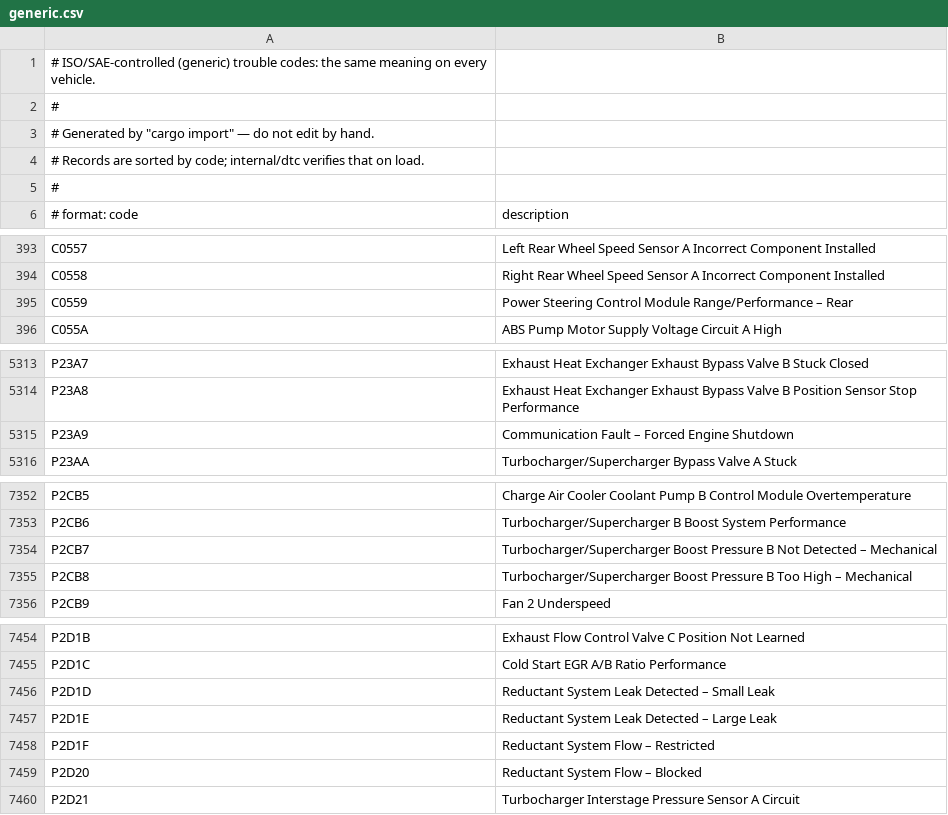
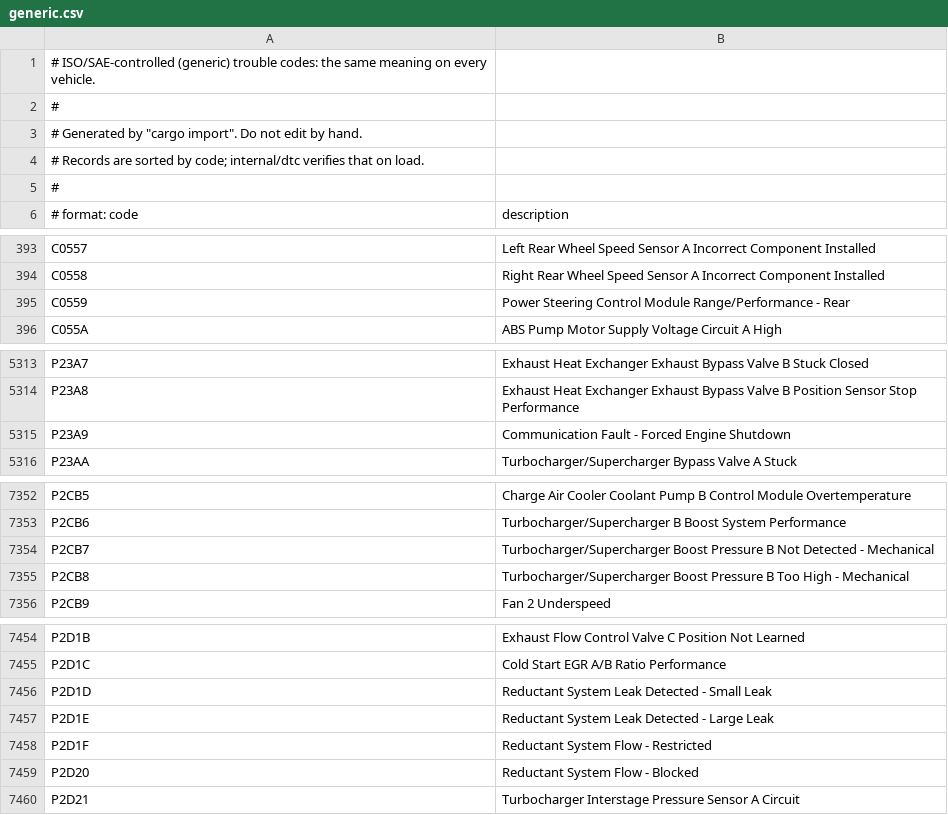
Before and after one commit to fallais/cargo, a CSV file: internal/dtc/data/generic.csv, drawn as a sheet; only a part is shown, gaps mark what is left out; the diff covers the shown part only.

```diff
--- a/internal/dtc/data/generic.csv
+++ b/internal/dtc/data/generic.csv
@@ -2,3 +2,3 @@
 #
-# Generated by "cargo import" — do not edit by hand.
+# Generated by "cargo import". Do not edit by hand.
 # Records are sorted by code; internal/dtc verifies that on load.
@@ -394,3 +394,3 @@ C0557,Left Rear Wheel Speed Sensor A Incorrect Component Installed
 C0558,Right Rear Wheel Speed Sensor A Incorrect Component Installed
-C0559,Power Steering Control Module Range/Performance – Rear
+C0559,Power Steering Control Module Range/Performance - Rear
 C055A,ABS Pump Motor Supply Voltage Circuit A High
@@ -5314,3 +5314,3 @@ P23A7,Exhaust Heat Exchanger Exhaust Bypass Valve B Stuck Closed
 P23A8,Exhaust Heat Exchanger Exhaust Bypass Valve B Position Sensor Stop Performance
-P23A9,Communication Fault – Forced Engine Shutdown
+P23A9,Communication Fault - Forced Engine Shutdown
 P23AA,Turbocharger/Supercharger Bypass Valve A Stuck
@@ -7353,4 +7353,4 @@ P2CB5,Charge Air Cooler Coolant Pump B Control Module Overtemperature
 P2CB6,Turbocharger/Supercharger B Boost System Performance
-P2CB7,Turbocharger/Supercharger Boost Pressure B Not Detected – Mechanical
-P2CB8,Turbocharger/Supercharger Boost Pressure B Too High – Mechanical
+P2CB7,Turbocharger/Supercharger Boost Pressure B Not Detected - Mechanical
+P2CB8,Turbocharger/Supercharger Boost Pressure B Too High - Mechanical
 P2CB9,Fan 2 Underspeed
@@ -7455,6 +7455,6 @@ P2D1B,Exhaust Flow Control Valve C Position Not Learned
 P2D1C,Cold Start EGR A/B Ratio Performance
-P2D1D,Reductant System Leak Detected – Small Leak
-P2D1E,Reductant System Leak Detected – Large Leak
-P2D1F,Reductant System Flow – Restricted
-P2D20,Reductant System Flow – Blocked
+P2D1D,Reductant System Leak Detected - Small Leak
+P2D1E,Reductant System Leak Detected - Large Leak
+P2D1F,Reductant System Flow - Restricted
+P2D20,Reductant System Flow - Blocked
 P2D21,Turbocharger Interstage Pressure Sensor A Circuit
```
Also changed, not shown: 1 edited cell elsewhere in this file, internal/dtc/data/manufacturer.csv, 13 other files.
